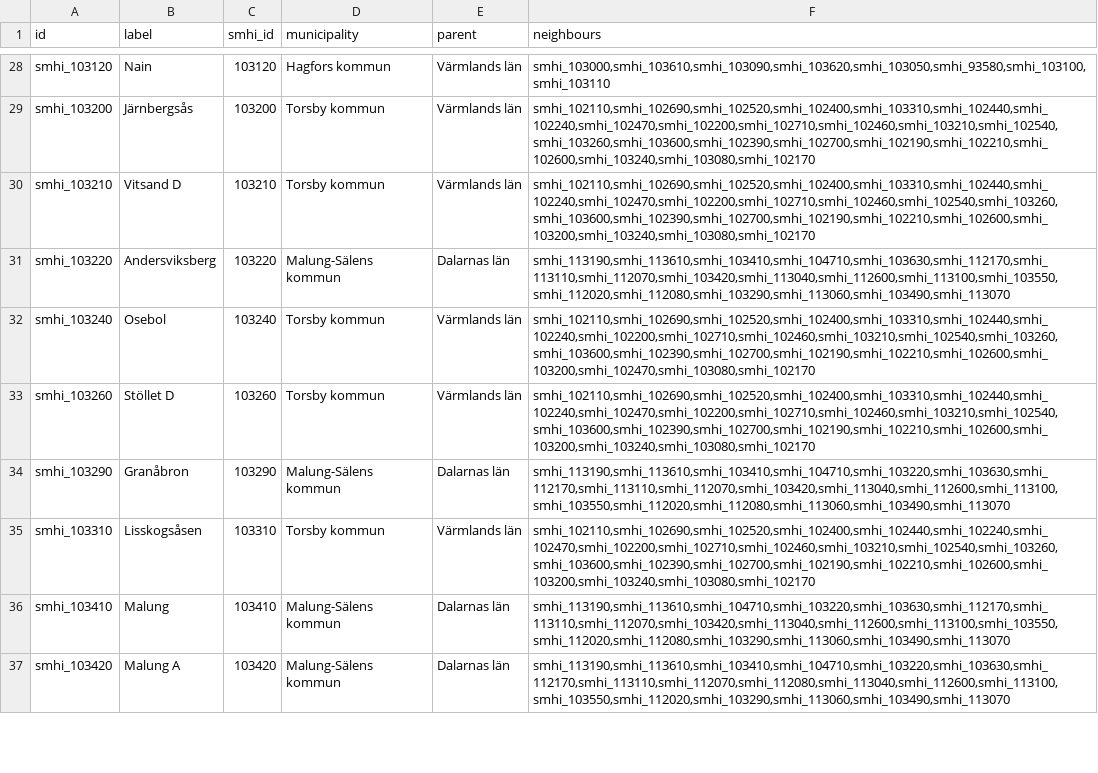
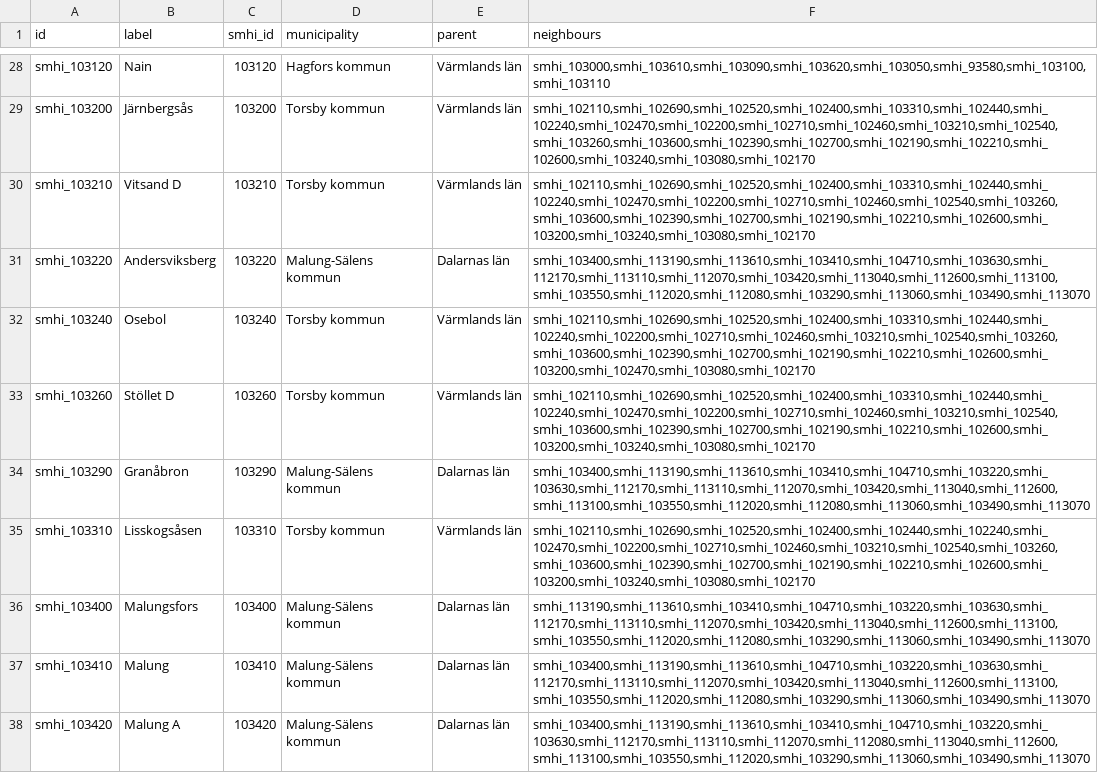
Before and after one commit to marple-newsrobot/marple-datatypes, a CSV file: misc/swedish_meteorological_stations.csv, drawn as a sheet; only a part is shown, gaps mark what is left out; the diff covers the shown part only.

```diff
--- a/misc/swedish_meteorological_stations.csv
+++ b/misc/swedish_meteorological_stations.csv
@@ -30,8 +30,9 @@ smhi_103200,Järnbergsås,103200,Torsby kommun,Värmlands län,"smhi_102110,smhi
 smhi_103210,Vitsand D,103210,Torsby kommun,Värmlands län,"smhi_102110,smhi_102690,smhi_102520,smhi_102400,smhi_103310,smhi_102440,smhi_102240,smhi_102470,smhi_102200,smhi_102710,smhi_102460,smhi_102540,smhi_103260,smhi_103600,smhi_102390,smhi_102700,smhi_102190,smhi_102210,smhi_102600,smhi_103200,smhi_103240,smhi_103080,smhi_102170"
-smhi_103220,Andersviksberg,103220,Malung-Sälens kommun,Dalarnas län,"smhi_113190,smhi_113610,smhi_103410,smhi_104710,smhi_103630,smhi_112170,smhi_113110,smhi_112070,smhi_103420,smhi_113040,smhi_112600,smhi_113100,smhi_103550,smhi_112020,smhi_112080,smhi_103290,smhi_113060,smhi_103490,smhi_113070"
+smhi_103220,Andersviksberg,103220,Malung-Sälens kommun,Dalarnas län,"smhi_103400,smhi_113190,smhi_113610,smhi_103410,smhi_104710,smhi_103630,smhi_112170,smhi_113110,smhi_112070,smhi_103420,smhi_113040,smhi_112600,smhi_113100,smhi_103550,smhi_112020,smhi_112080,smhi_103290,smhi_113060,smhi_103490,smhi_113070"
 smhi_103240,Osebol,103240,Torsby kommun,Värmlands län,"smhi_102110,smhi_102690,smhi_102520,smhi_102400,smhi_103310,smhi_102440,smhi_102240,smhi_102200,smhi_102710,smhi_102460,smhi_103210,smhi_102540,smhi_103260,smhi_103600,smhi_102390,smhi_102700,smhi_102190,smhi_102210,smhi_102600,smhi_103200,smhi_102470,smhi_103080,smhi_102170"
 smhi_103260,Stöllet D,103260,Torsby kommun,Värmlands län,"smhi_102110,smhi_102690,smhi_102520,smhi_102400,smhi_103310,smhi_102440,smhi_102240,smhi_102470,smhi_102200,smhi_102710,smhi_102460,smhi_103210,smhi_102540,smhi_103600,smhi_102390,smhi_102700,smhi_102190,smhi_102210,smhi_102600,smhi_103200,smhi_103240,smhi_103080,smhi_102170"
-smhi_103290,Granåbron,103290,Malung-Sälens kommun,Dalarnas län,"smhi_113190,smhi_113610,smhi_103410,smhi_104710,smhi_103220,smhi_103630,smhi_112170,smhi_113110,smhi_112070,smhi_103420,smhi_113040,smhi_112600,smhi_113100,smhi_103550,smhi_112020,smhi_112080,smhi_113060,smhi_103490,smhi_113070"
+smhi_103290,Granåbron,103290,Malung-Sälens kommun,Dalarnas län,"smhi_103400,smhi_113190,smhi_113610,smhi_103410,smhi_104710,smhi_103220,smhi_103630,smhi_112170,smhi_113110,smhi_112070,smhi_103420,smhi_113040,smhi_112600,smhi_113100,smhi_103550,smhi_112020,smhi_112080,smhi_113060,smhi_103490,smhi_113070"
 smhi_103310,Lisskogsåsen,103310,Torsby kommun,Värmlands län,"smhi_102110,smhi_102690,smhi_102520,smhi_102400,smhi_102440,smhi_102240,smhi_102470,smhi_102200,smhi_102710,smhi_102460,smhi_103210,smhi_102540,smhi_103260,smhi_103600,smhi_102390,smhi_102700,smhi_102190,smhi_102210,smhi_102600,smhi_103200,smhi_103240,smhi_103080,smhi_102170"
-smhi_103410,Malung,103410,Malung-Sälens kommun,Dalarnas län,"smhi_113190,smhi_113610,smhi_104710,smhi_103220,smhi_103630,smhi_112170,smhi_113110,smhi_112070,smhi_103420,smhi_113040,smhi_112600,smhi_113100,smhi_103550,smhi_112020,smhi_112080,smhi_103290,smhi_113060,smhi_103490,smhi_113070"
-smhi_103420,Malung A,103420,Malung-Sälens kommun,Dalarnas län,"smhi_113190,smhi_113610,smhi_103410,smhi_104710,smhi_103220,smhi_103630,smhi_112170,smhi_113110,smhi_112070,smhi_112080,smhi_113040,smhi_112600,smhi_113100,smhi_103550,smhi_112020,smhi_103290,smhi_113060,smhi_103490,smhi_113070"
+smhi_103400,Malungsfors,103400,Malung-Sälens kommun,Dalarnas län,"smhi_113190,smhi_113610,smhi_103410,smhi_104710,smhi_103220,smhi_103630,smhi_112170,smhi_113110,smhi_112070,smhi_103420,smhi_113040,smhi_112600,smhi_113100,smhi_103550,smhi_112020,smhi_112080,smhi_103290,smhi_113060,smhi_103490,smhi_113070"
+smhi_103410,Malung,103410,Malung-Sälens kommun,Dalarnas län,"smhi_103400,smhi_113190,smhi_113610,smhi_104710,smhi_103220,smhi_103630,smhi_112170,smhi_113110,smhi_112070,smhi_103420,smhi_113040,smhi_112600,smhi_113100,smhi_103550,smhi_112020,smhi_112080,smhi_103290,smhi_113060,smhi_103490,smhi_113070"
+smhi_103420,Malung A,103420,Malung-Sälens kommun,Dalarnas län,"smhi_103400,smhi_113190,smhi_113610,smhi_103410,smhi_104710,smhi_103220,smhi_103630,smhi_112170,smhi_113110,smhi_112070,smhi_112080,smhi_113040,smhi_112600,smhi_113100,smhi_103550,smhi_112020,smhi_103290,smhi_113060,smhi_103490,smhi_113070"
```
Also changed, not shown: 6 added rows and 85 edited cells elsewhere in this file.
